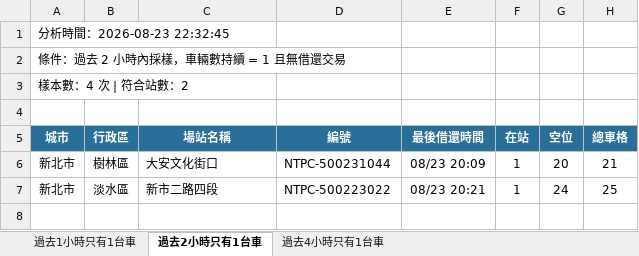
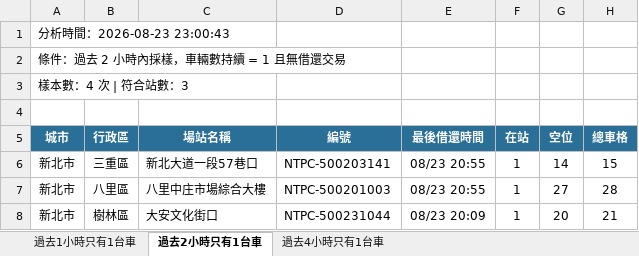
Before and after one commit to hippop3c/fixedbike, an Excel workbook: stale.xlsx, sheet 過去2小時只有1台車, drawn as a sheet; values as stored, in another font and other column widths than the file's, no borders; removed rows and columns are numbered as before the commit, all else as after; the diff names each change by its address in the sheet, - before the commit and + after, or states it on an @@ line.

```diff
--- a/stale.xlsx (sheet 過去2小時只有1台車)
+++ b/stale.xlsx (sheet 過去2小時只有1台車)
-A1 (城市): 分析時間：2026-08-23 22:32:45
+A1 (城市): 分析時間：2026-08-23 23:00:43
-A3 (城市): 樣本數：4 次 | 符合站數：2
+A3 (城市): 樣本數：4 次 | 符合站數：3
+row 6: 新北市 | 三重區 | 新北大道一段57巷口 | NTPC-500203141 | 08/23 20:55 | 1 | 14 | 15
+row 7: 新北市 | 八里區 | 八里中庄市場綜合大樓 | NTPC-500201003 | 08/23 20:55 | 1 | 27 | 28
-row 7: 新北市 | 淡水區 | 新市二路四段 | NTPC-500223022 | 08/23 20:21 | 1 | 24 | 25
```
Also changed, not shown: sheet 過去1小時只有1台車, sheet 過去4小時只有1台車, 3 other files.
